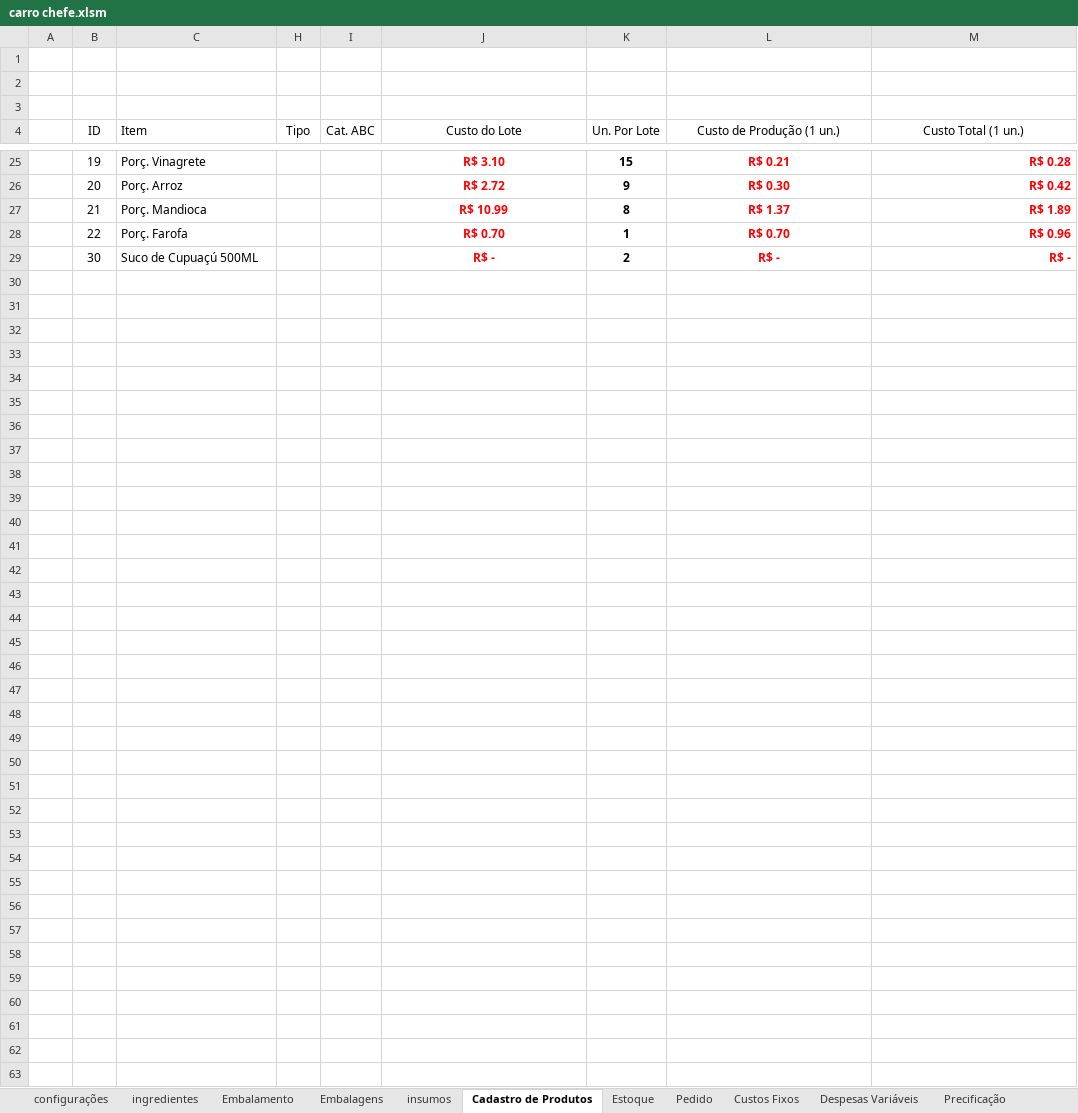
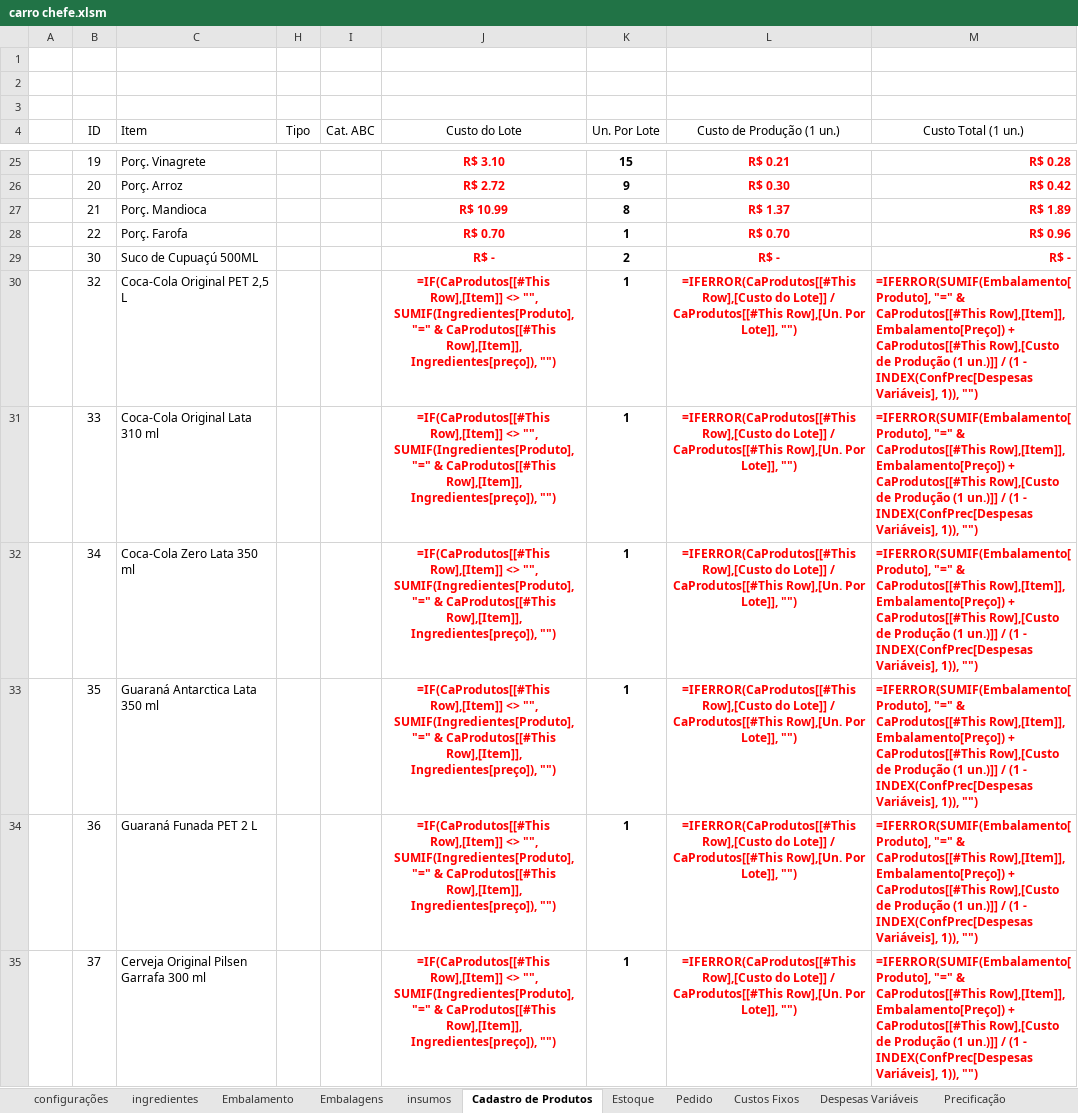
Before and after one commit to victorgabriel2v6g8m4s-cmd/carro-chefe, an Excel workbook: anexos/financeiro/carro chefe.xlsm, sheet Cadastro de Produtos, drawn as a sheet; only a part is shown, gaps mark what is left out; values as stored, in another font and other column widths than the file's, no borders; formulas without a stored value are shown as written; table styles not drawn; the diff covers the shown part only; the diff names each change by its address in the sheet, - before the commit and + after, or states it on an @@ line.

```diff
--- a/anexos/financeiro/carro chefe.xlsm (sheet Cadastro de Produtos)
+++ b/anexos/financeiro/carro chefe.xlsm (sheet Cadastro de Produtos)
+row 30:  | 32 | Coca-Cola Original PET 2,5 L |  |  | =IF(CaProdutos[[#This Row],[Item]] <> "", SUMIF(Ingredientes[Produto], "=" & CaProdutos[[#This Row],[Item]], Ingredientes[preço]), "") | 1 | =IFERROR(CaProdutos[[#This Row],[Custo do Lote]] / CaProdutos[[#This Row],[Un. Por Lote]], "") | =IFERROR(SUMIF(Embalamento[Produto], "=" & CaProdutos[[#This Row],[Item]], Embalamento[Preço]) + CaProdutos[[#This Row],[Custo de Produção (1 un.)]] / (1 - INDEX(ConfPrec[Despesas Variáveis], 1)), "")
+row 31:  | 33 | Coca-Cola Original Lata 310 ml |  |  | =IF(CaProdutos[[#This Row],[Item]] <> "", SUMIF(Ingredientes[Produto], "=" & CaProdutos[[#This Row],[Item]], Ingredientes[preço]), "") | 1 | =IFERROR(CaProdutos[[#This Row],[Custo do Lote]] / CaProdutos[[#This Row],[Un. Por Lote]], "") | =IFERROR(SUMIF(Embalamento[Produto], "=" & CaProdutos[[#This Row],[Item]], Embalamento[Preço]) + CaProdutos[[#This Row],[Custo de Produção (1 un.)]] / (1 - INDEX(ConfPrec[Despesas Variáveis], 1)), "")
+row 32:  | 34 | Coca-Cola Zero Lata 350 ml |  |  | =IF(CaProdutos[[#This Row],[Item]] <> "", SUMIF(Ingredientes[Produto], "=" & CaProdutos[[#This Row],[Item]], Ingredientes[preço]), "") | 1 | =IFERROR(CaProdutos[[#This Row],[Custo do Lote]] / CaProdutos[[#This Row],[Un. Por Lote]], "") | =IFERROR(SUMIF(Embalamento[Produto], "=" & CaProdutos[[#This Row],[Item]], Embalamento[Preço]) + CaProdutos[[#This Row],[Custo de Produção (1 un.)]] / (1 - INDEX(ConfPrec[Despesas Variáveis], 1)), "")
+row 33:  | 35 | Guaraná Antarctica Lata 350 ml |  |  | =IF(CaProdutos[[#This Row],[Item]] <> "", SUMIF(Ingredientes[Produto], "=" & CaProdutos[[#This Row],[Item]], Ingredientes[preço]), "") | 1 | =IFERROR(CaProdutos[[#This Row],[Custo do Lote]] / CaProdutos[[#This Row],[Un. Por Lote]], "") | =IFERROR(SUMIF(Embalamento[Produto], "=" & CaProdutos[[#This Row],[Item]], Embalamento[Preço]) + CaProdutos[[#This Row],[Custo de Produção (1 un.)]] / (1 - INDEX(ConfPrec[Despesas Variáveis], 1)), "")
+row 34:  | 36 | Guaraná Funada PET 2 L |  |  | =IF(CaProdutos[[#This Row],[Item]] <> "", SUMIF(Ingredientes[Produto], "=" & CaProdutos[[#This Row],[Item]], Ingredientes[preço]), "") | 1 | =IFERROR(CaProdutos[[#This Row],[Custo do Lote]] / CaProdutos[[#This Row],[Un. Por Lote]], "") | =IFERROR(SUMIF(Embalamento[Produto], "=" & CaProdutos[[#This Row],[Item]], Embalamento[Preço]) + CaProdutos[[#This Row],[Custo de Produção (1 un.)]] / (1 - INDEX(ConfPrec[Despesas Variáveis], 1)), "")
+row 35:  | 37 | Cerveja Original Pilsen Garrafa 300 ml |  |  | =IF(CaProdutos[[#This Row],[Item]] <> "", SUMIF(Ingredientes[Produto], "=" & CaProdutos[[#This Row],[Item]], Ingredientes[preço]), "") | 1 | =IFERROR(CaProdutos[[#This Row],[Custo do Lote]] / CaProdutos[[#This Row],[Un. Por Lote]], "") | =IFERROR(SUMIF(Embalamento[Produto], "=" & CaProdutos[[#This Row],[Item]], Embalamento[Preço]) + CaProdutos[[#This Row],[Custo de Produção (1 un.)]] / (1 - INDEX(ConfPrec[Despesas Variáveis], 1)), "")
```
Also changed, not shown: 6 added rows elsewhere in this sheet, sheet ingredientes, sheet Precificação, sheet insumos, hidden cells, 31 other files.
